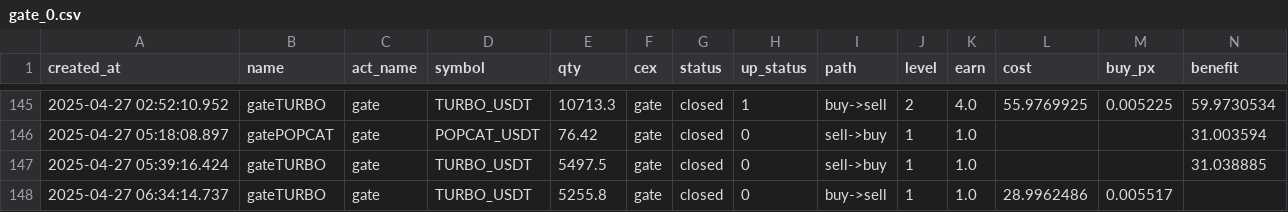
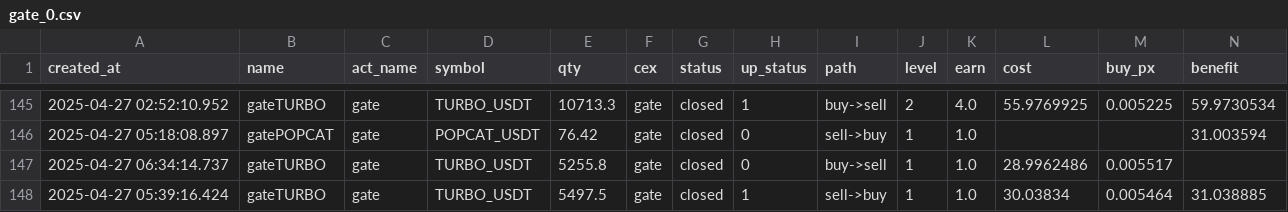
Before and after one commit to txnj/data, a CSV file: gate_0.csv, drawn as a sheet; only a part is shown, gaps mark what is left out; removed rows and columns are numbered as before the commit, all else as after; rows hold the shown columns only; the diff names each change by its address in the sheet, - before the commit and + after, or states it on an @@ line.

Commit message:
auto-sync

```diff
--- a/gate_0.csv
+++ b/gate_0.csv
-row 147: 2025-04-27 05:39:16.424 | gateTURBO | gate | TURBO_USDT | 5497.5 | gate | closed | 0 | sell->buy | 1 | 1.0 |  |  | 31.038885
+row 148: 2025-04-27 05:39:16.424 | gateTURBO | gate | TURBO_USDT | 5497.5 | gate | closed | 1 | sell->buy | 1 | 1.0 | 30.03834 | 0.005464 | 31.038885
```
